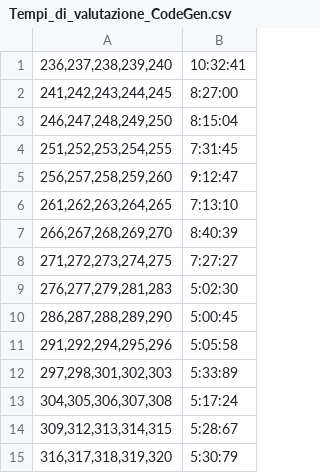
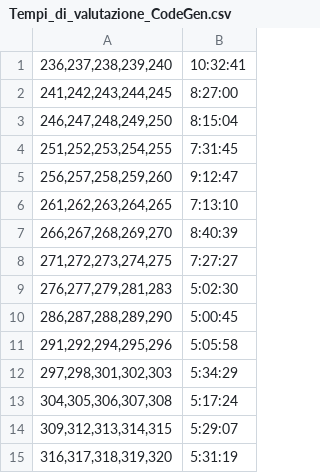
Before and after one commit to Simpronic/Tesi_Generatore_VHDL, a CSV file: HE/W_in_progress/Tempi_di_valutazione/Tempi_di_valutazione_CodeGen.csv, drawn as a sheet.

Commit message:
Aggiunto script python per analisi sui tempi di valutazione e modificato il csv per questi ultimi

```diff
--- a/HE/W_in_progress/Tempi_di_valutazione/Tempi_di_valutazione_CodeGen.csv
+++ b/HE/W_in_progress/Tempi_di_valutazione/Tempi_di_valutazione_CodeGen.csv
@@ -11,5 +11,5 @@
 "291,292,294,295,296",5:05:58
-"297,298,301,302,303",5:33:89
+"297,298,301,302,303",5:34:29
 "304,305,306,307,308",5:17:24
-"309,312,313,314,315",5:28:67
-"316,317,318,319,320",5:30:79
+"309,312,313,314,315",5:29:07
+"316,317,318,319,320",5:31:19
```
Also changed, not shown: 1 other file.
